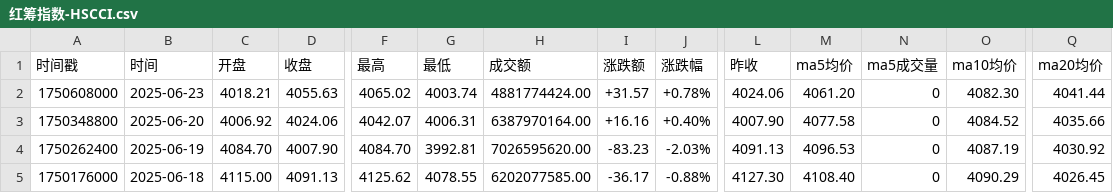
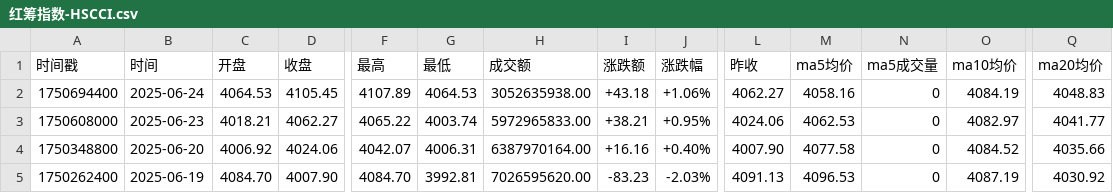
Before and after one commit to cmdSTARMO/market_repo, a CSV file: market_data/红筹指数-HSCCI.csv, drawn as a sheet; only a part is shown, gaps mark what is left out; the shorter side is filled out with more unchanged rows; addresses are those after the commit; rows hold the shown columns only; the diff names each change by its address in the sheet, - before the commit and + after, or states it on an @@ line.

```diff
--- a/market_data/红筹指数-HSCCI.csv
+++ b/market_data/红筹指数-HSCCI.csv
+row 2: 1750694400 | 2025-06-24 | 4064.53 | 4105.45 | 4107.89 | 4064.53 | 3052635938.00 | +43.18 | +1.06% | 4062.27 | 4058.16 | 0 | 4084.19 | 4048.83
-D3 (收盘): 4055.63
+D3 (收盘): 4062.27
-F3 (最高): 4065.02
+F3 (最高): 4065.22
-H3 (成交额): 4881774424.00
+H3 (成交额): 5972965833.00
-I3 (涨跌额): +31.57
+I3 (涨跌额): +38.21
-J3 (涨跌幅): +0.78%
+J3 (涨跌幅): +0.95%
-M3 (ma5均价): 4061.20
+M3 (ma5均价): 4062.53
-O3 (ma10均价): 4082.30
+O3 (ma10均价): 4082.97
-Q3 (ma20均价): 4041.44
+Q3 (ma20均价): 4041.77
```
Also changed, not shown: market_data/富时墨西哥-FTMEX.csv, market_data/富时巴西-FTBRA.csv, 29 other files.
